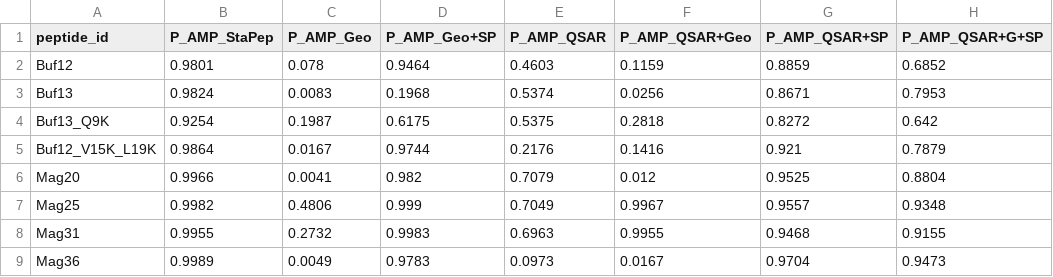
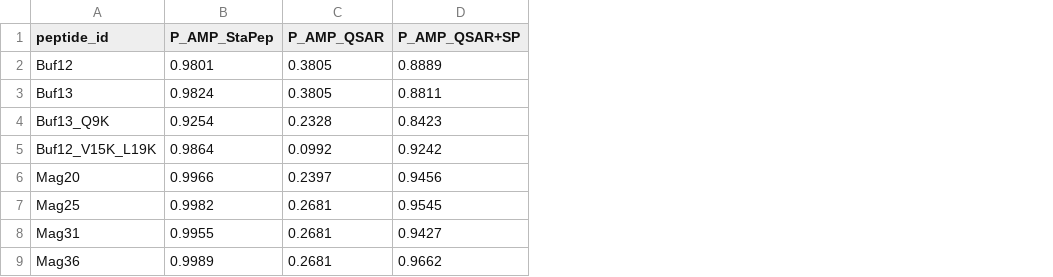
Before and after one commit to ShawnnnLiu/Peptide-Anti-microbial-Properties-Prediction, a CSV file: sequence_to_svm_minimal/data/training_dataset/StaPep/test_stapled_mlp_predictions.csv, drawn as a sheet; removed rows and columns are numbered as before the commit, all else as after; the diff names each change by its address in the sheet, - before the commit and + after, or states it on an @@ line.

```diff
--- a/sequence_to_svm_minimal/data/training_dataset/StaPep/test_stapled_mlp_predictions.csv
+++ b/sequence_to_svm_minimal/data/training_dataset/StaPep/test_stapled_mlp_predictions.csv
-column C (P_AMP_Geo), rows 2-9: 0.078 | 0.0083 | 0.1987 | 0.0167 | 0.0041 | 0.4806 | 0.2732 | 0.0049
-column D (P_AMP_Geo+SP), rows 2-9: 0.9464 | 0.1968 | 0.6175 | 0.9744 | 0.982 | 0.999 | 0.9983 | 0.9783
-column F (P_AMP_QSAR+Geo), rows 2-9: 0.1159 | 0.0256 | 0.2818 | 0.1416 | 0.012 | 0.9967 | 0.9955 | 0.0167
-column H (P_AMP_QSAR+G+SP), rows 2-9: 0.6852 | 0.7953 | 0.642 | 0.7879 | 0.8804 | 0.9348 | 0.9155 | 0.9473
-C2 (P_AMP_QSAR): 0.4603
+C2 (P_AMP_QSAR): 0.3805
-D2 (P_AMP_QSAR+SP): 0.8859
+D2 (P_AMP_QSAR+SP): 0.8889
-C3 (P_AMP_QSAR): 0.5374
+C3 (P_AMP_QSAR): 0.3805
-D3 (P_AMP_QSAR+SP): 0.8671
+D3 (P_AMP_QSAR+SP): 0.8811
-C4 (P_AMP_QSAR): 0.5375
+C4 (P_AMP_QSAR): 0.2328
-D4 (P_AMP_QSAR+SP): 0.8272
+D4 (P_AMP_QSAR+SP): 0.8423
-C5 (P_AMP_QSAR): 0.2176
+C5 (P_AMP_QSAR): 0.0992
-D5 (P_AMP_QSAR+SP): 0.921
+D5 (P_AMP_QSAR+SP): 0.9242
-C6 (P_AMP_QSAR): 0.7079
+C6 (P_AMP_QSAR): 0.2397
-D6 (P_AMP_QSAR+SP): 0.9525
+D6 (P_AMP_QSAR+SP): 0.9456
-C7 (P_AMP_QSAR): 0.7049
+C7 (P_AMP_QSAR): 0.2681
-D7 (P_AMP_QSAR+SP): 0.9557
+D7 (P_AMP_QSAR+SP): 0.9545
-C8 (P_AMP_QSAR): 0.6963
+C8 (P_AMP_QSAR): 0.2681
-D8 (P_AMP_QSAR+SP): 0.9468
+D8 (P_AMP_QSAR+SP): 0.9427
-C9 (P_AMP_QSAR): 0.0973
+C9 (P_AMP_QSAR): 0.2681
-D9 (P_AMP_QSAR+SP): 0.9704
+D9 (P_AMP_QSAR+SP): 0.9662
```
Also changed, not shown: sequence_to_svm_minimal/data/training_dataset/StaPep/qsar_stapled_test.csv, sequence_to_svm_minimal/data/training_dataset/StaPep/test_stapled_svm_predictions.csv, 14 other files.
